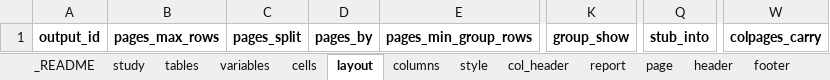
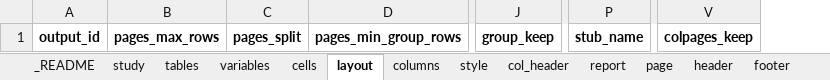
Before and after one commit to ichirio/tflplanner, an Excel workbook: inst/sample/SAMPLE-01/spec/report_spec.xlsx, sheet layout, drawn as a sheet; only a part is shown, gaps mark what is left out; values as stored, in another font and other column widths than the file's, no borders; removed rows and columns are numbered as before the commit, all else as after; the diff names each change by its address in the sheet, - before the commit and + after, or states it on an @@ line.

```diff
--- a/inst/sample/SAMPLE-01/spec/report_spec.xlsx (sheet layout)
+++ b/inst/sample/SAMPLE-01/spec/report_spec.xlsx (sheet layout)
-column D, row 1: pages_by
-column K, row 1: group_show
+column J, row 1: group_keep
-column Q, row 1: stub_into
+column P, row 1: stub_name
-column W, row 1: colpages_carry
+column V, row 1: colpages_keep
```
Also changed, not shown: sheet style, sheet _README, inst/sample/SAMPLE-01/spec/listing_figure_spec.xlsx, inst/sample/SAMPLE-01/spec/table_spec.xlsx, 9 other files.
